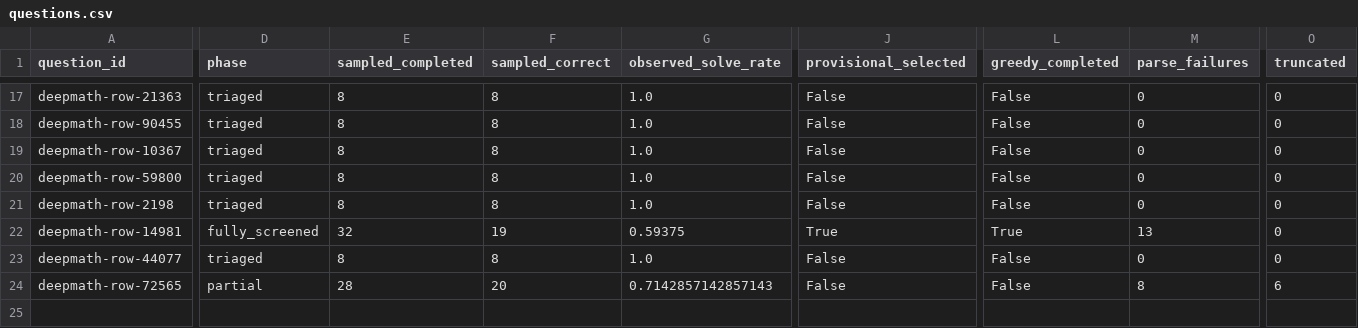
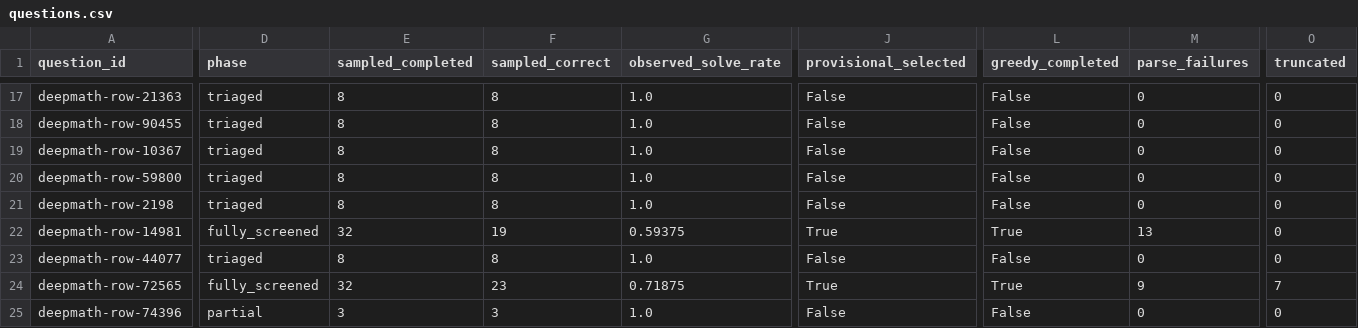
Before and after one commit to interactivetech/flowbank-amc-repro, a CSV file: screening_reports/deepmath-v1/questions.csv, drawn as a sheet; only a part is shown, gaps mark what is left out; rows hold the shown columns only; the diff covers the shown part only; the diff names each change by its address in the sheet, - before the commit and + after, or states it on an @@ line.

Commit message:
Report DeepMath screening progress at 2026-11-19T14:19:02.213183+00:00

```diff
--- a/screening_reports/deepmath-v1/questions.csv
+++ b/screening_reports/deepmath-v1/questions.csv
-D24 (phase): partial
+D24 (phase): fully_screened
-E24 (sampled_completed): 28
+E24 (sampled_completed): 32
-F24 (sampled_correct): 20
+F24 (sampled_correct): 23
-G24 (observed_solve_rate): 0.7142857142857143
+G24 (observed_solve_rate): 0.71875
-J24 (provisional_selected): False
+J24 (provisional_selected): True
-L24 (greedy_completed): False
+L24 (greedy_completed): True
-M24 (parse_failures): 8
+M24 (parse_failures): 9
-O24 (truncated): 6
+O24 (truncated): 7
+row 25: deepmath-row-74396 | partial | 3 | 3 | 1.0 | False | False | 0 | 0
```
Also changed, not shown: 2 edited cells elsewhere in this file, 4 other files.
